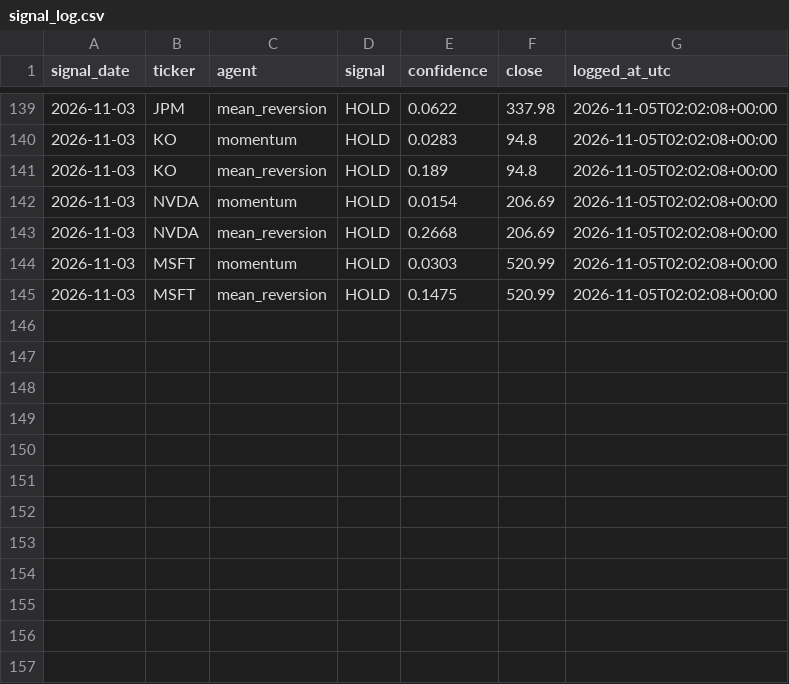
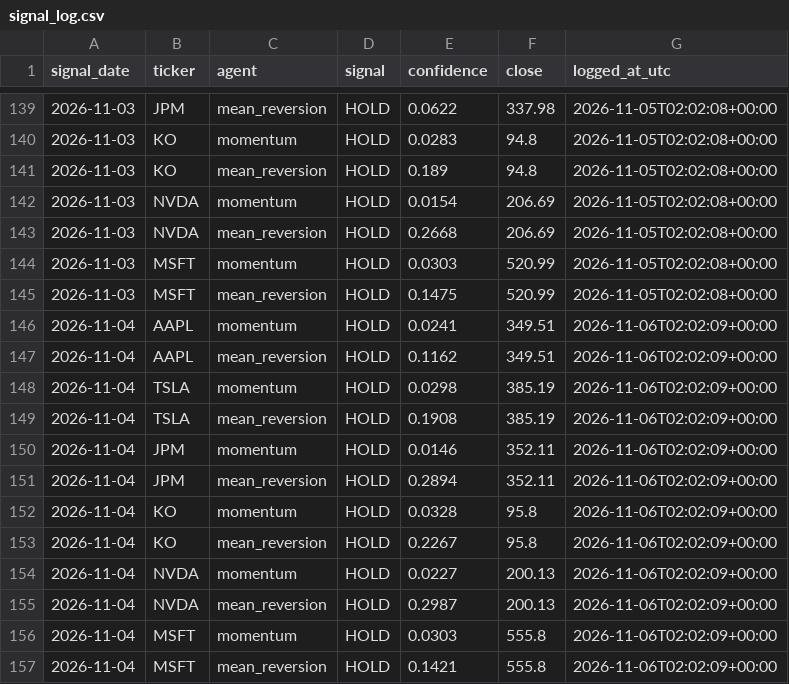
Before and after one commit to Ishann1616/market-intelligence-system, a CSV file: logs/signal_log.csv, drawn as a sheet; only a part is shown, gaps mark what is left out.

Commit message:
Signal log: 2026-11-06

```diff
--- a/logs/signal_log.csv
+++ b/logs/signal_log.csv
@@ -145 +145,13 @@ signal_date,ticker,agent,signal,confidence,close,logged_at_utc
 2026-11-03,MSFT,mean_reversion,HOLD,0.1475,520.99,2026-11-05T02:02:08+00:00
+2026-11-04,AAPL,momentum,HOLD,0.0241,349.51,2026-11-06T02:02:09+00:00
+2026-11-04,AAPL,mean_reversion,HOLD,0.1162,349.51,2026-11-06T02:02:09+00:00
+2026-11-04,TSLA,momentum,HOLD,0.0298,385.19,2026-11-06T02:02:09+00:00
+2026-11-04,TSLA,mean_reversion,HOLD,0.1908,385.19,2026-11-06T02:02:09+00:00
+2026-11-04,JPM,momentum,HOLD,0.0146,352.11,2026-11-06T02:02:09+00:00
+2026-11-04,JPM,mean_reversion,HOLD,0.2894,352.11,2026-11-06T02:02:09+00:00
+2026-11-04,KO,momentum,HOLD,0.0328,95.8,2026-11-06T02:02:09+00:00
+2026-11-04,KO,mean_reversion,HOLD,0.2267,95.8,2026-11-06T02:02:09+00:00
+2026-11-04,NVDA,momentum,HOLD,0.0227,200.13,2026-11-06T02:02:09+00:00
+2026-11-04,NVDA,mean_reversion,HOLD,0.2987,200.13,2026-11-06T02:02:09+00:00
+2026-11-04,MSFT,momentum,HOLD,0.0303,555.8,2026-11-06T02:02:09+00:00
+2026-11-04,MSFT,mean_reversion,HOLD,0.1421,555.8,2026-11-06T02:02:09+00:00
```
